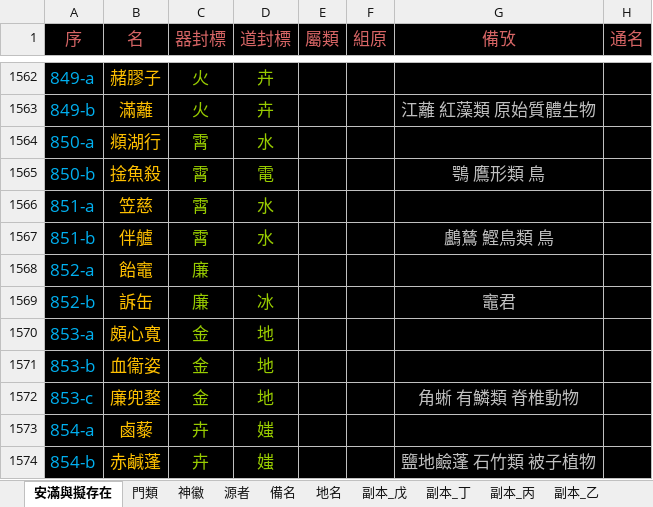
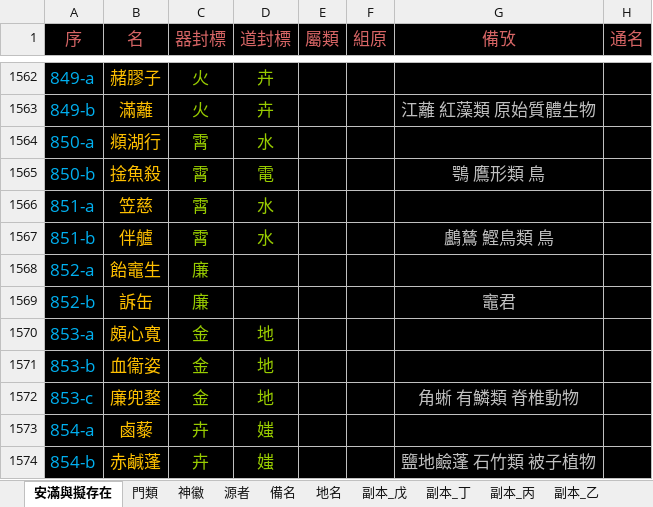
Before and after one commit to sealleci/AnMan, an Excel workbook: docs/滿徽源集_版己.xlsx, sheet 安滿與擬存在, drawn as a sheet; only a part is shown, gaps mark what is left out; values as stored, in another font and other column widths than the file's, no borders; the diff names each change by its address in the sheet, - before the commit and + after, or states it on an @@ line.

Commit message:
SheetWizard

```diff
--- a/docs/滿徽源集_版己.xlsx (sheet 安滿與擬存在)
+++ b/docs/滿徽源集_版己.xlsx (sheet 安滿與擬存在)
-B1568 (名): 飴竈
+B1568 (名): 飴竈生
-D1569 (道封標): 冰
+D1569 (道封標): (empty)
```
Also changed, not shown: 3 other files.
